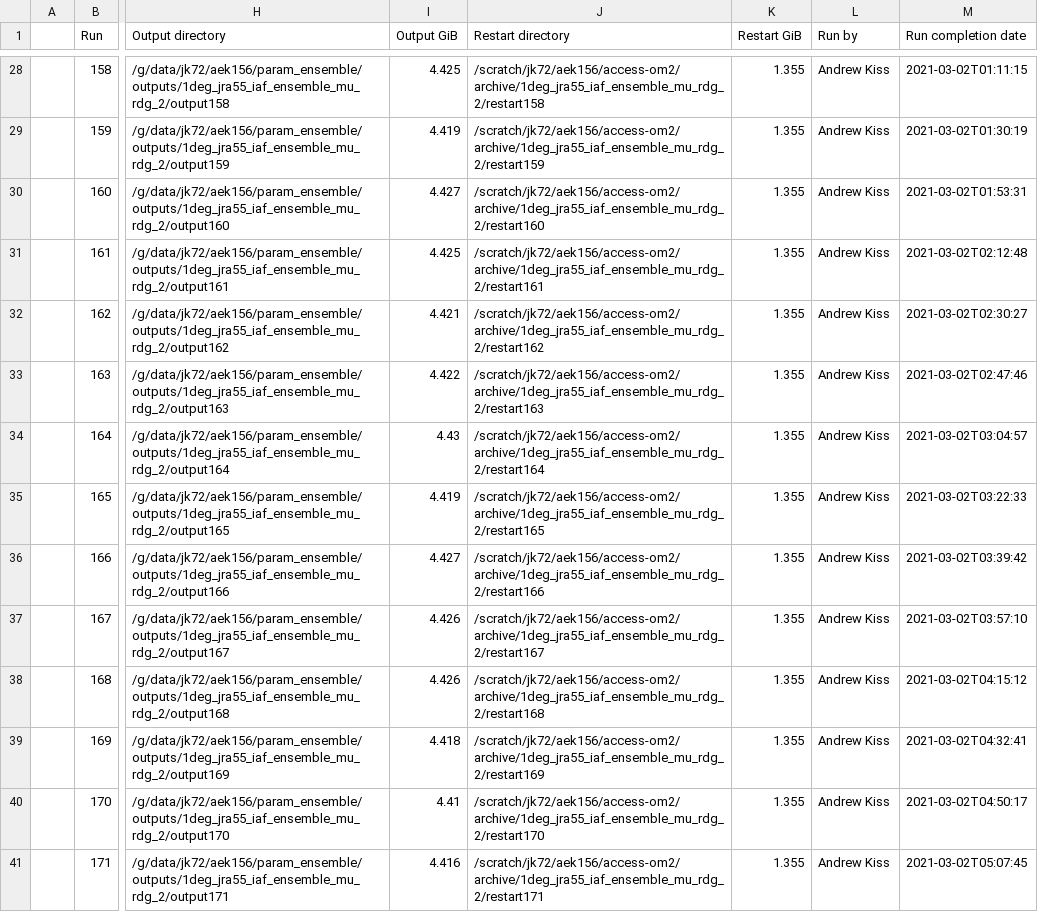
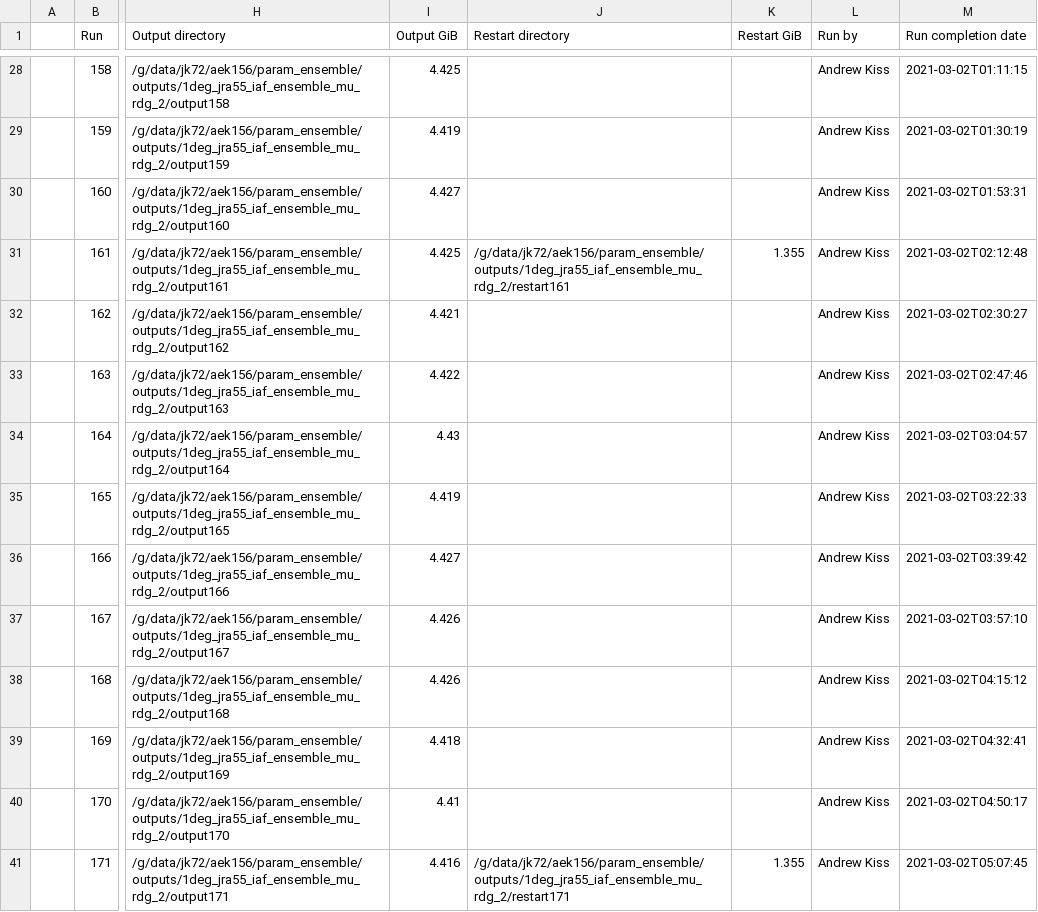
Before and after one commit to aekiss/1deg_jra55_iaf, a CSV file: run_summary_home_156_aek156_payu_param_ensemble_access-om2_1deg_jra55_iaf_ensemble_mu_rdg_2.csv, drawn as a sheet; only a part is shown, gaps mark what is left out; the diff covers the shown part only; the diff names each change by its address in the sheet, - before the commit and + after, or states it on an @@ line.

```diff
--- a/run_summary_home_156_aek156_payu_param_ensemble_access-om2_1deg_jra55_iaf_ensemble_mu_rdg_2.csv
+++ b/run_summary_home_156_aek156_payu_param_ensemble_access-om2_1deg_jra55_iaf_ensemble_mu_rdg_2.csv
-J28 (Restart directory): /scratch/jk72/aek156/access-om2/archive/1deg_jra55_iaf_ensemble_mu_rdg_2/restart158
+J28 (Restart directory): (empty)
-K28:K30 (Restart GiB): 1.355
+K28:K30 (Restart GiB): (empty)
-J29 (Restart directory): /scratch/jk72/aek156/access-om2/archive/1deg_jra55_iaf_ensemble_mu_rdg_2/restart159
+J29 (Restart directory): (empty)
-J30 (Restart directory): /scratch/jk72/aek156/access-om2/archive/1deg_jra55_iaf_ensemble_mu_rdg_2/restart160
+J30 (Restart directory): (empty)
-J31 (Restart directory): /scratch/jk72/aek156/access-om2/archive/1deg_jra55_iaf_ensemble_mu_rdg_2/restart161
+J31 (Restart directory): /g/data/jk72/aek156/param_ensemble/outputs/1deg_jra55_iaf_ensemble_mu_rdg_2/restart161
-J32 (Restart directory): /scratch/jk72/aek156/access-om2/archive/1deg_jra55_iaf_ensemble_mu_rdg_2/restart162
+J32 (Restart directory): (empty)
-K32:K40 (Restart GiB): 1.355
+K32:K40 (Restart GiB): (empty)
-J33 (Restart directory): /scratch/jk72/aek156/access-om2/archive/1deg_jra55_iaf_ensemble_mu_rdg_2/restart163
+J33 (Restart directory): (empty)
-J34 (Restart directory): /scratch/jk72/aek156/access-om2/archive/1deg_jra55_iaf_ensemble_mu_rdg_2/restart164
+J34 (Restart directory): (empty)
-J35 (Restart directory): /scratch/jk72/aek156/access-om2/archive/1deg_jra55_iaf_ensemble_mu_rdg_2/restart165
+J35 (Restart directory): (empty)
-J36 (Restart directory): /scratch/jk72/aek156/access-om2/archive/1deg_jra55_iaf_ensemble_mu_rdg_2/restart166
+J36 (Restart directory): (empty)
-J37 (Restart directory): /scratch/jk72/aek156/access-om2/archive/1deg_jra55_iaf_ensemble_mu_rdg_2/restart167
+J37 (Restart directory): (empty)
-J38 (Restart directory): /scratch/jk72/aek156/access-om2/archive/1deg_jra55_iaf_ensemble_mu_rdg_2/restart168
+J38 (Restart directory): (empty)
-J39 (Restart directory): /scratch/jk72/aek156/access-om2/archive/1deg_jra55_iaf_ensemble_mu_rdg_2/restart169
+J39 (Restart directory): (empty)
-J40 (Restart directory): /scratch/jk72/aek156/access-om2/archive/1deg_jra55_iaf_ensemble_mu_rdg_2/restart170
+J40 (Restart directory): (empty)
-J41 (Restart directory): /scratch/jk72/aek156/access-om2/archive/1deg_jra55_iaf_ensemble_mu_rdg_2/restart171
+J41 (Restart directory): /g/data/jk72/aek156/param_ensemble/outputs/1deg_jra55_iaf_ensemble_mu_rdg_2/restart171
```
Also changed, not shown: 81 edited cells elsewhere in this file.
